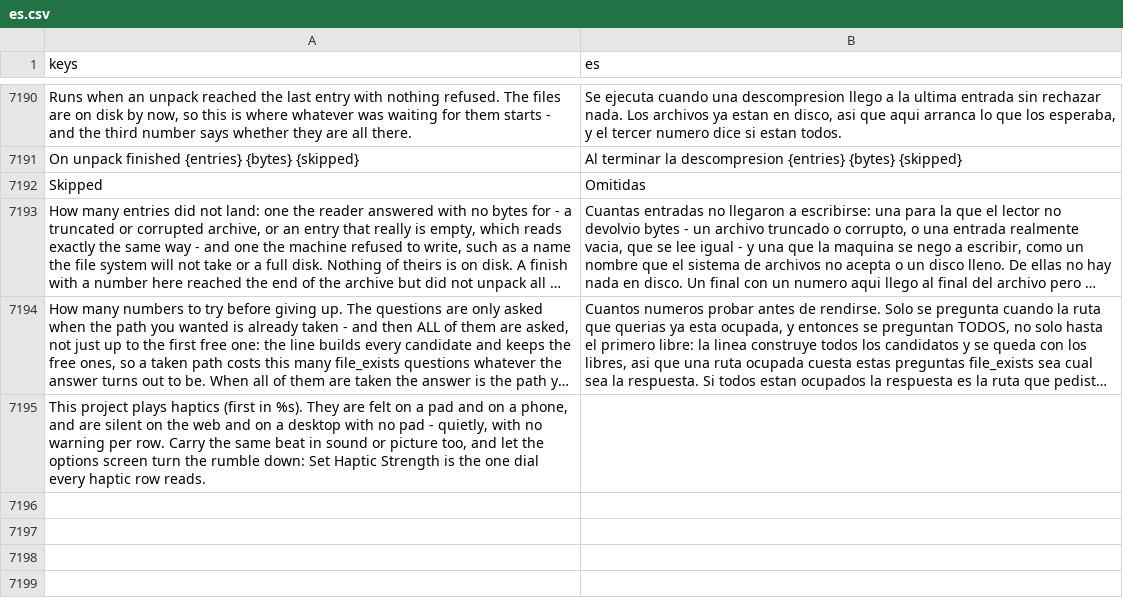
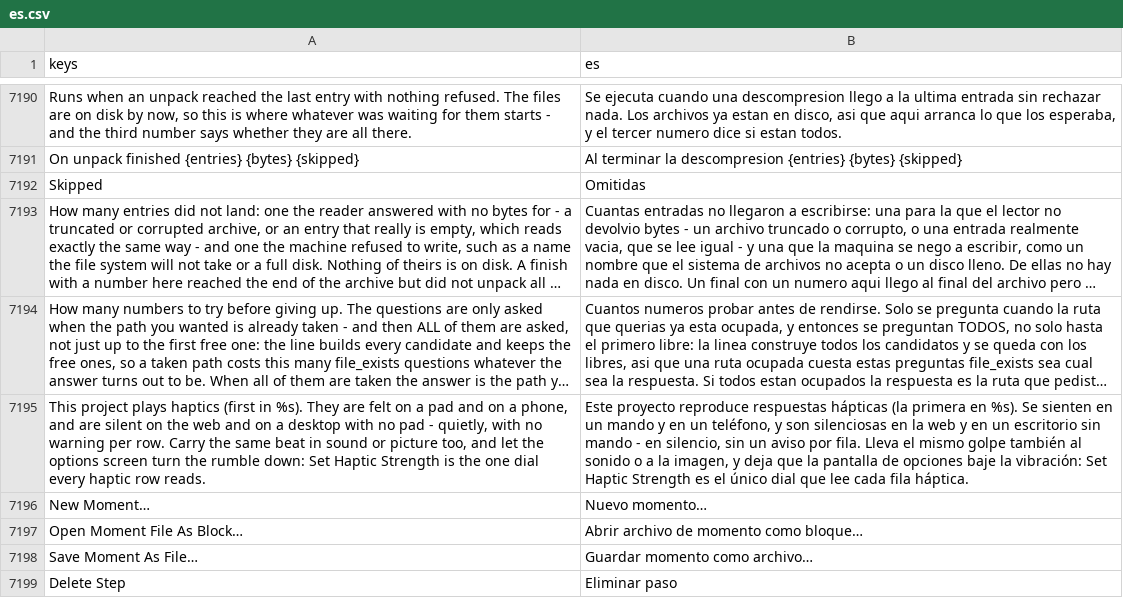
Before and after one commit to SalmanShhh/Godot-EventSheet-Visual-Scripting, a CSV file: addons/eventsheet/translations/es.csv, drawn as a sheet; only a part is shown, gaps mark what is left out; long unchanged cells end in …; the diff names each change by its address in the sheet, - before the commit and + after, or states it on an @@ line.

```diff
--- a/addons/eventsheet/translations/es.csv
+++ b/addons/eventsheet/translations/es.csv
-B7195 (es): (empty)
+B7195 (es): Este proyecto reproduce respuestas hápticas (la primera en %s). Se sienten en un mando y en un teléfono, y son silenciosas en la web y en un escritorio sin mando - en silencio, sin un aviso por fila. Lleva el mismo golpe también al sonido o a la imagen, y deja que la pantalla de opciones baje la vibración: Set Haptic Strength es el único dial que lee cada fila háptica.
+row 7196: New Moment… | Nuevo momento…
+row 7197: Open Moment File As Block… | Abrir archivo de momento como bloque…
+row 7198: Save Moment As File… | Guardar momento como archivo…
+row 7199: Delete Step | Eliminar paso
```
Also changed, not shown: addons/eventsheet/translations/de.csv, addons/eventsheet/translations/fr.csv, 6 other files.
